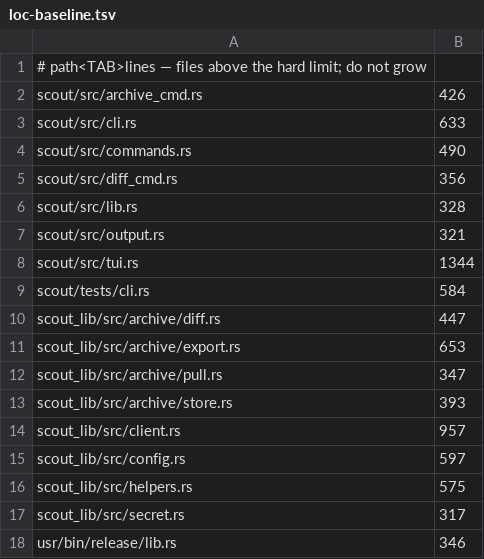
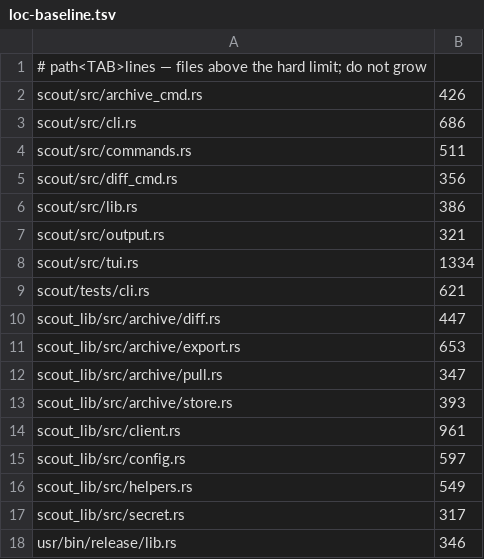
Before and after one commit to amkisko/scout-cli.rs, a TSV file: usr/loc-baseline.tsv, drawn as a sheet.

```diff
--- a/usr/loc-baseline.tsv
+++ b/usr/loc-baseline.tsv
@@ -2,9 +2,9 @@
 scout/src/archive_cmd.rs	426
-scout/src/cli.rs	633
-scout/src/commands.rs	490
+scout/src/cli.rs	686
+scout/src/commands.rs	511
 scout/src/diff_cmd.rs	356
-scout/src/lib.rs	328
+scout/src/lib.rs	386
 scout/src/output.rs	321
-scout/src/tui.rs	1344
-scout/tests/cli.rs	584
+scout/src/tui.rs	1334
+scout/tests/cli.rs	621
 scout_lib/src/archive/diff.rs	447
@@ -13,5 +13,5 @@ scout_lib/src/archive/pull.rs	347
 scout_lib/src/archive/store.rs	393
-scout_lib/src/client.rs	957
+scout_lib/src/client.rs	961
 scout_lib/src/config.rs	597
-scout_lib/src/helpers.rs	575
+scout_lib/src/helpers.rs	549
 scout_lib/src/secret.rs	317
```
Also changed, not shown: 35 other files.
